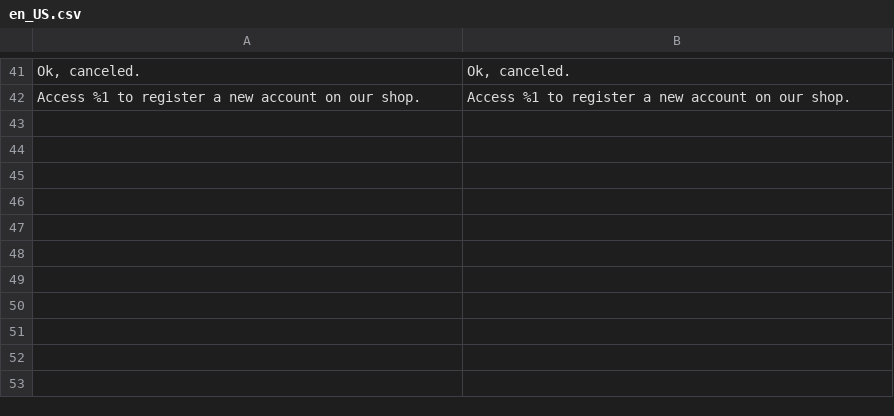
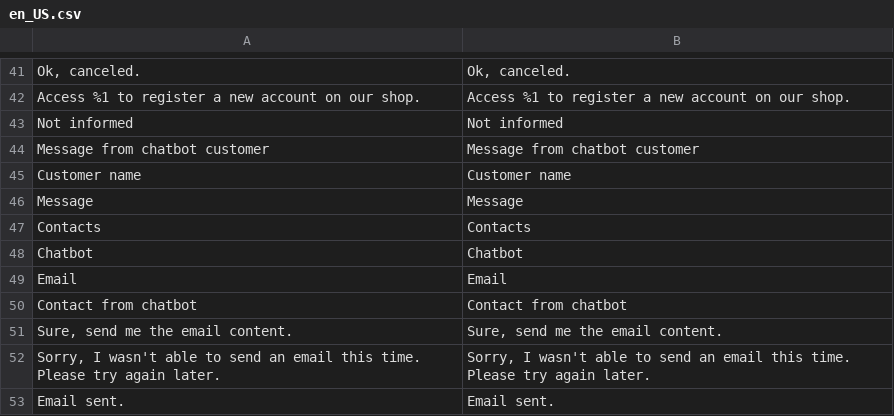
Before and after one commit to blopa/Magento-Chatbot, a CSV file: Magento2/app/code/Werules/Chatbot/i18n/en_US.csv, drawn as a sheet; only a part is shown, gaps mark what is left out.

Commit message:
add send email command

```diff
--- a/Magento2/app/code/Werules/Chatbot/i18n/en_US.csv
+++ b/Magento2/app/code/Werules/Chatbot/i18n/en_US.csv
@@ -42 +42,12 @@
 "Access %1 to register a new account on our shop.","Access %1 to register a new account on our shop."
+"Not informed","Not informed"
+"Message from chatbot customer","Message from chatbot customer"
+"Customer name","Customer name"
+"Message","Message"
+"Contacts","Contacts"
+"Chatbot","Chatbot"
+"Email","Email"
+"Contact from chatbot","Contact from chatbot"
+"Sure, send me the email content.","Sure, send me the email content."
+"Sorry, I wasn't able to send an email this time. Please try again later.","Sorry, I wasn't able to send an email this time. Please try again later."
+"Email sent.","Email sent."
```
Also changed, not shown: 2 other files.
